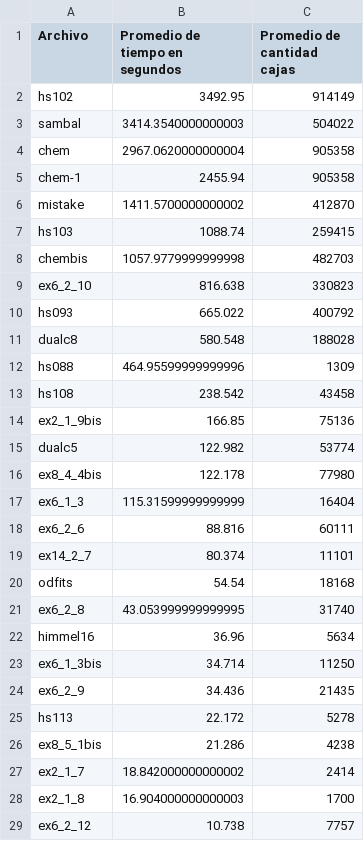
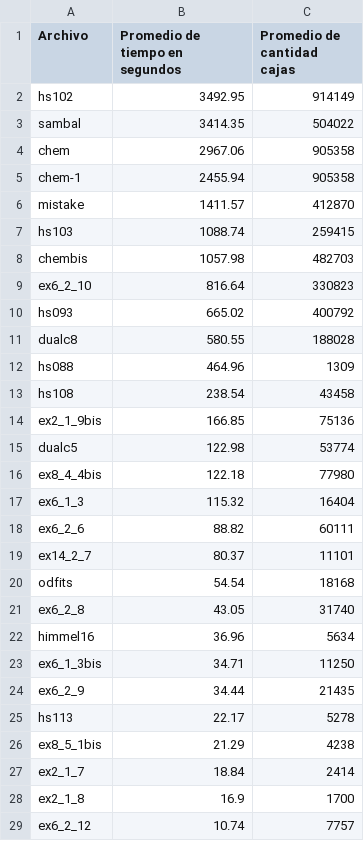
Before and after one commit to Joacker/Algorithms-Metaheuristics-Notes, a CSV file: graficas/sa_v3/t_25/promedios.csv, drawn as a sheet; only a part is shown; the diff covers the shown part only.

```diff
--- a/graficas/sa_v3/t_25/promedios.csv
+++ b/graficas/sa_v3/t_25/promedios.csv
@@ -2,28 +2,28 @@ Archivo,Promedio de tiempo en segundos,Promedio de cantidad cajas
 hs102,3492.95,914149
-sambal,3414.3540000000003,504022
-chem,2967.0620000000004,905358
+sambal,3414.35,504022
+chem,2967.06,905358
 chem-1,2455.94,905358
-mistake,1411.5700000000002,412870
+mistake,1411.57,412870
 hs103,1088.74,259415
-chembis,1057.9779999999998,482703
-ex6_2_10,816.638,330823
-hs093,665.022,400792
-dualc8,580.548,188028
-hs088,464.95599999999996,1309
-hs108,238.542,43458
+chembis,1057.98,482703
+ex6_2_10,816.64,330823
+hs093,665.02,400792
+dualc8,580.55,188028
+hs088,464.96,1309
+hs108,238.54,43458
 ex2_1_9bis,166.85,75136
-dualc5,122.982,53774
-ex8_4_4bis,122.178,77980
-ex6_1_3,115.31599999999999,16404
-ex6_2_6,88.816,60111
-ex14_2_7,80.374,11101
+dualc5,122.98,53774
+ex8_4_4bis,122.18,77980
+ex6_1_3,115.32,16404
+ex6_2_6,88.82,60111
+ex14_2_7,80.37,11101
 odfits,54.54,18168
-ex6_2_8,43.053999999999995,31740
+ex6_2_8,43.05,31740
 himmel16,36.96,5634
-ex6_1_3bis,34.714,11250
-ex6_2_9,34.436,21435
-hs113,22.172,5278
-ex8_5_1bis,21.286,4238
-ex2_1_7,18.842000000000002,2414
-ex2_1_8,16.904000000000003,1700
-ex6_2_12,10.738,7757
+ex6_1_3bis,34.71,11250
+ex6_2_9,34.44,21435
+hs113,22.17,5278
+ex8_5_1bis,21.29,4238
+ex2_1_7,18.84,2414
+ex2_1_8,16.9,1700
+ex6_2_12,10.74,7757
```
Also changed, not shown: 1 edited cell elsewhere in this file, graficas/hill-climbing-v1/promedios.csv, graficas/sa_v1/t_100/promedios.csv, 37 other files.
